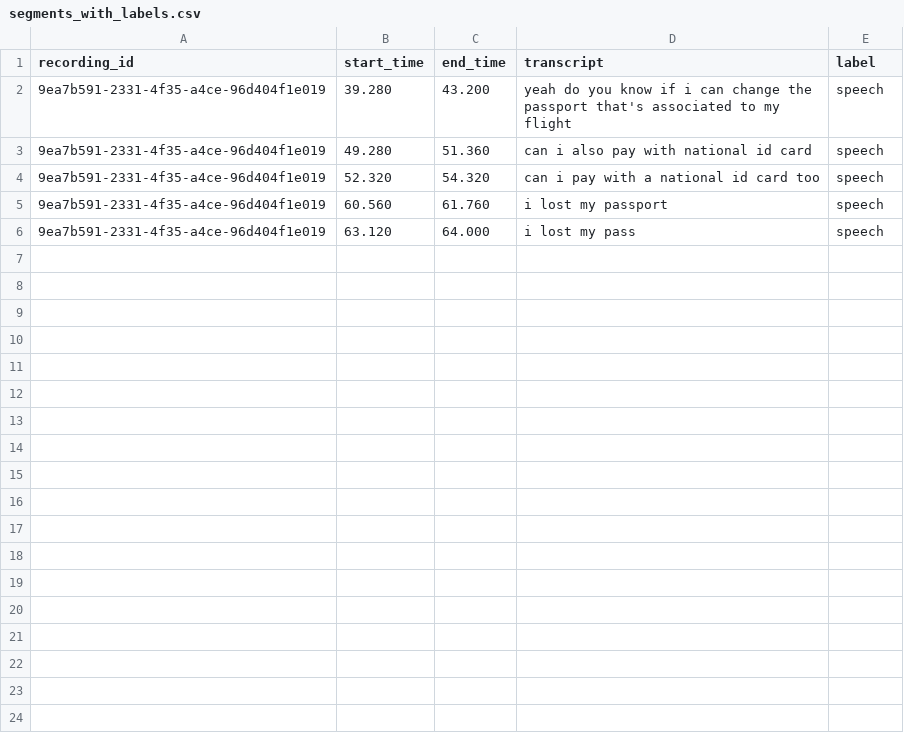
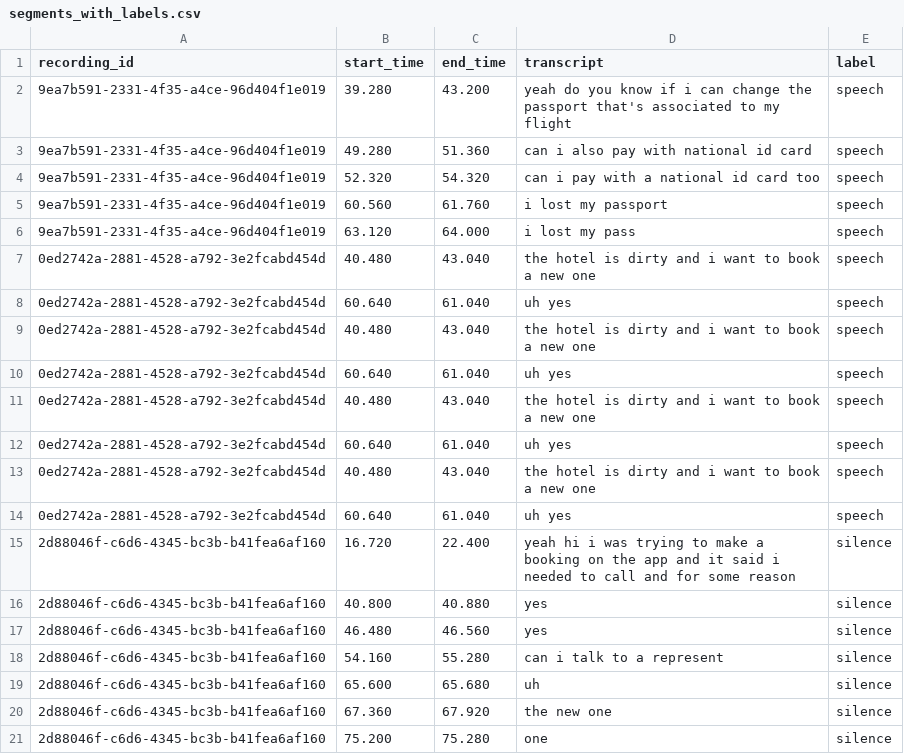
Before and after one commit to HarleyAppleChoi/soundLabel, a CSV file: backend/resources/segments_with_labels.csv, drawn as a sheet; the diff names each change by its address in the sheet, - before the commit and + after, or states it on an @@ line.

Commit message:
Add function to read the queue from backend

```diff
--- a/backend/resources/segments_with_labels.csv
+++ b/backend/resources/segments_with_labels.csv
+row 7: 0ed2742a-2881-4528-a792-3e2fcabd454d | 40.480 | 43.040 | the hotel is dirty and i want to book a new one | speech
+row 8: 0ed2742a-2881-4528-a792-3e2fcabd454d | 60.640 | 61.040 | uh yes | speech
+row 9: 0ed2742a-2881-4528-a792-3e2fcabd454d | 40.480 | 43.040 | the hotel is dirty and i want to book a new one | speech
+row 10: 0ed2742a-2881-4528-a792-3e2fcabd454d | 60.640 | 61.040 | uh yes | speech
+row 11: 0ed2742a-2881-4528-a792-3e2fcabd454d | 40.480 | 43.040 | the hotel is dirty and i want to book a new one | speech
+row 12: 0ed2742a-2881-4528-a792-3e2fcabd454d | 60.640 | 61.040 | uh yes | speech
+row 13: 0ed2742a-2881-4528-a792-3e2fcabd454d | 40.480 | 43.040 | the hotel is dirty and i want to book a new one | speech
+row 14: 0ed2742a-2881-4528-a792-3e2fcabd454d | 60.640 | 61.040 | uh yes | speech
+row 15: 2d88046f-c6d6-4345-bc3b-b41fea6af160 | 16.720 | 22.400 | yeah hi i was trying to make a booking on the app and it said i needed to call and for some reason | silence
+row 16: 2d88046f-c6d6-4345-bc3b-b41fea6af160 | 40.800 | 40.880 | yes | silence
+row 17: 2d88046f-c6d6-4345-bc3b-b41fea6af160 | 46.480 | 46.560 | yes | silence
+row 18: 2d88046f-c6d6-4345-bc3b-b41fea6af160 | 54.160 | 55.280 | can i talk to a represent | silence
+row 19: 2d88046f-c6d6-4345-bc3b-b41fea6af160 | 65.600 | 65.680 | uh | silence
+row 20: 2d88046f-c6d6-4345-bc3b-b41fea6af160 | 67.360 | 67.920 | the new one | silence
+row 21: 2d88046f-c6d6-4345-bc3b-b41fea6af160 | 75.200 | 75.280 | one | silence
```
Also changed, not shown: 13 other files.
